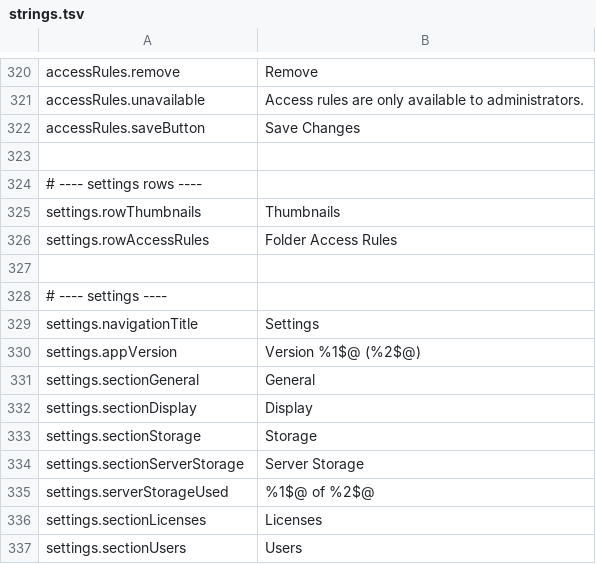
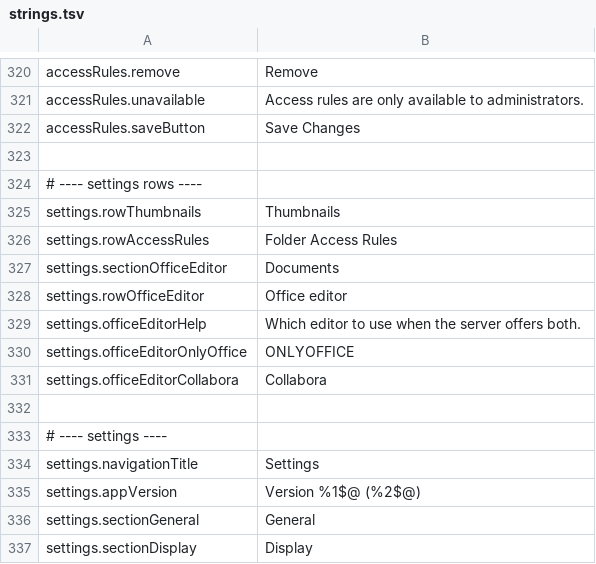
Before and after one commit to PhillipMaizza/NextExplorer-iOS, a TSV file: Packages/Localization/strings.tsv, drawn as a sheet; only a part is shown, gaps mark what is left out; the shorter side is filled out with more unchanged rows; the diff names each change by its address in the sheet, - before the commit and + after, or states it on an @@ line.

```diff
--- a/Packages/Localization/strings.tsv
+++ b/Packages/Localization/strings.tsv
+row 327: settings.sectionOfficeEditor | Documents
+row 328: settings.rowOfficeEditor | Office editor
+row 329: settings.officeEditorHelp | Which editor to use when the server offers both.
+row 330: settings.officeEditorOnlyOffice | ONLYOFFICE
+row 331: settings.officeEditorCollabora | Collabora
```
Also changed, not shown: 9 other files.
